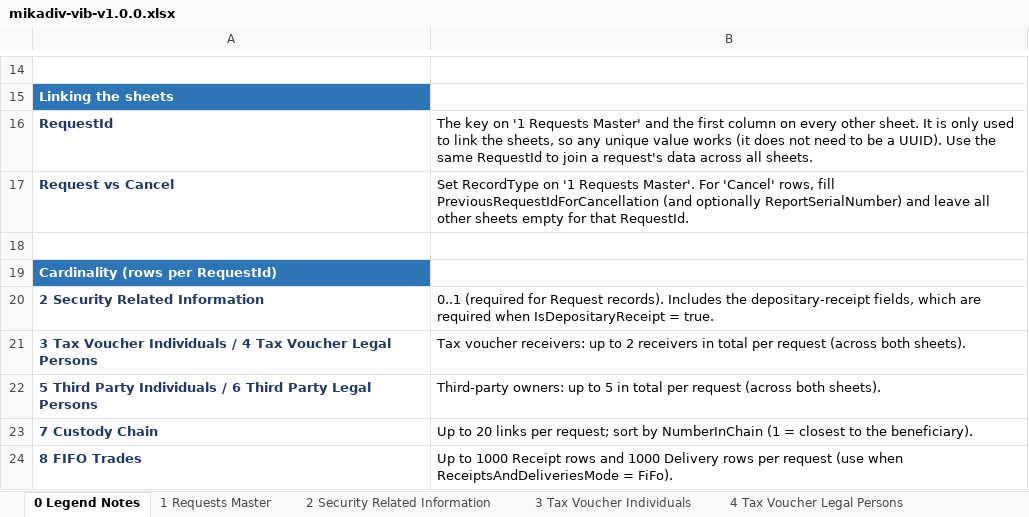
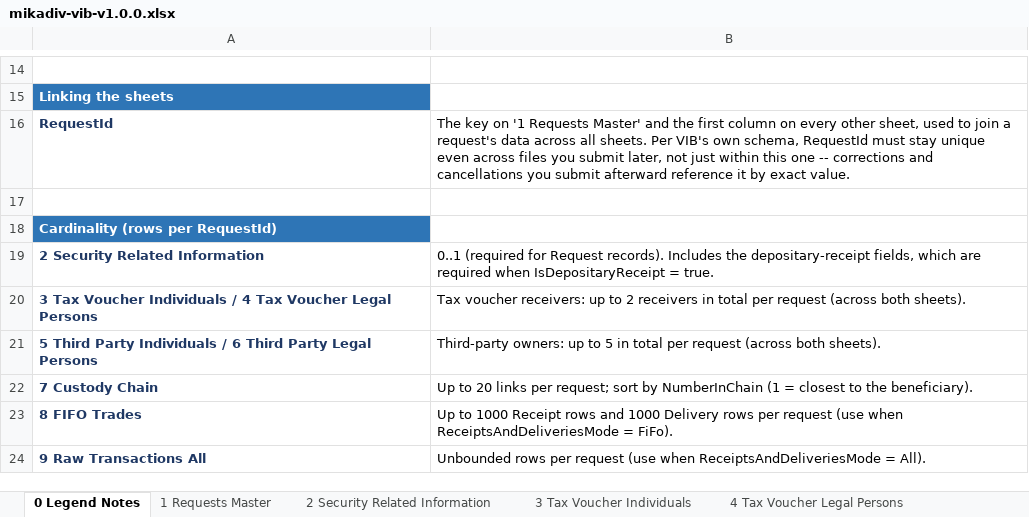
Before and after one commit to OpenFASTER-Standard/spec, an Excel workbook: mikadiv-vib/generated/mikadiv-vib-v1.0.0.xlsx, sheet 0 Legend Notes, drawn as a sheet; only a part is shown, gaps mark what is left out; the shorter side is filled out with more unchanged rows; values as stored, in another font and other column widths than the file's, no borders; the diff names each change by its address in the sheet, - before the commit and + after, or states it on an @@ line.

Commit message:
fix: narrow Excel template to New-Report-only, drop RecordType/Cancel

```diff
--- a/mikadiv-vib/generated/mikadiv-vib-v1.0.0.xlsx (sheet 0 Legend Notes)
+++ b/mikadiv-vib/generated/mikadiv-vib-v1.0.0.xlsx (sheet 0 Legend Notes)
-B16: …every other sheet. It is only used to link the sheets, so any unique value works (it does not need to be a UUID). Use the same RequestId to join a request's data across all sheets.
+B16: …every other sheet, used to join a request's data across all sheets. Per VIB's own schema, RequestId must stay unique even across files you submit later, not just within this one -- corrections and cancellations you submit afterward reference it by exact value.
-row 17: Request vs Cancel | Set RecordType on '1 Requests Master'. For 'Cancel' rows, fill PreviousRequestIdForCancellation (and optionally ReportSerialNumber) and leave all other sheets empty for that RequestId.
```
Also changed, not shown: sheet 1 Requests Master, 4 other files.
